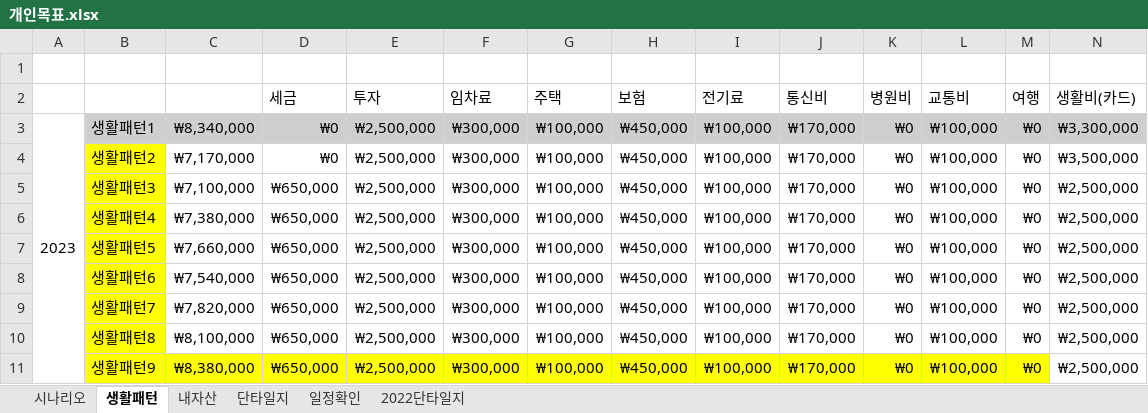
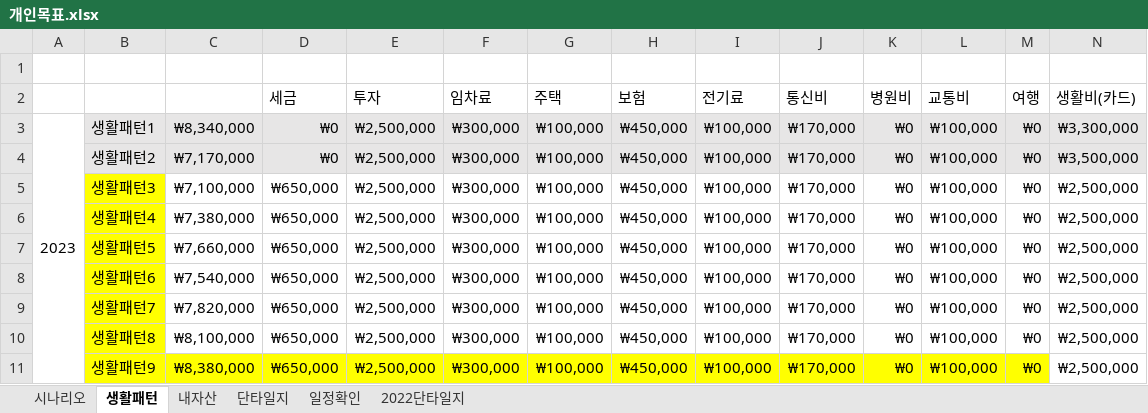
Before and after one commit to sbg613/MyStock, an Excel workbook: 개인목표.xlsx, sheet 생활패턴, drawn as a sheet; only a part is shown; values as stored, in another font and other column widths than the file's, no borders; the diff covers the shown part only; the diff names each change by its address in the sheet, - before the commit and + after, or states it on an @@ line.

```diff
--- a/개인목표.xlsx (sheet 생활패턴)
+++ b/개인목표.xlsx (sheet 생활패턴)
-B4 fill: #FFFF00
+B4 fill: #E7E6E6
-C4:N4 fill: none
+C4:N4 fill: #E7E6E6
```
Also changed, not shown: cell formats elsewhere in this sheet, sheet 시나리오, sheet 단타일지.
